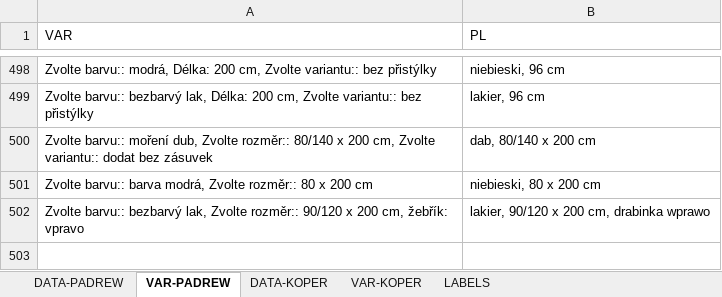
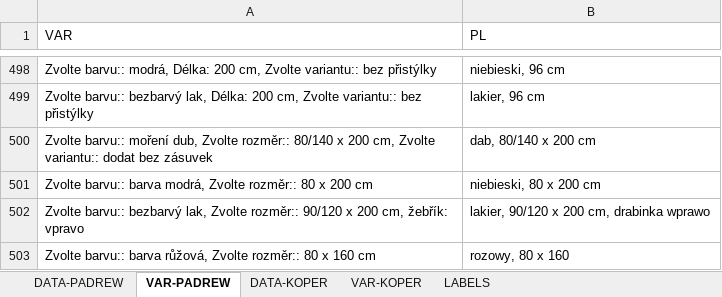
Before and after one commit to xaxamagyar/padrew-objednavka, an Excel workbook: translate-PL.xlsx, sheet VAR-PADREW, drawn as a sheet; only a part is shown, gaps mark what is left out; values as stored, in another font and other column widths than the file's, no borders; the diff names each change by its address in the sheet, - before the commit and + after, or states it on an @@ line.

Commit message:
Automatická aktualizace překladové databáze z webové aplikace

```diff
--- a/translate-PL.xlsx (sheet VAR-PADREW)
+++ b/translate-PL.xlsx (sheet VAR-PADREW)
+row 503: Zvolte barvu:: barva růžová, Zvolte rozměr:: 80 x 160 cm | rozowy, 80 x 160
```
